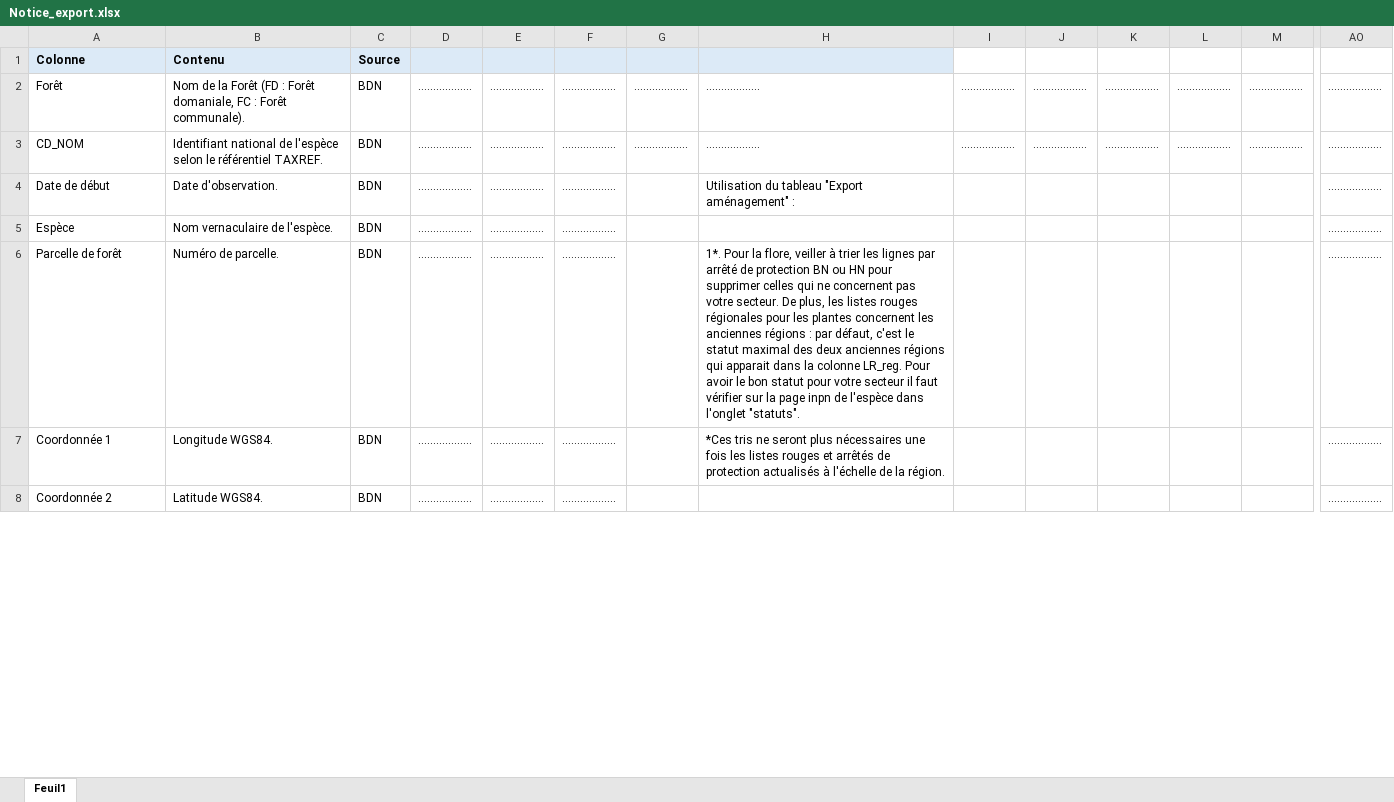
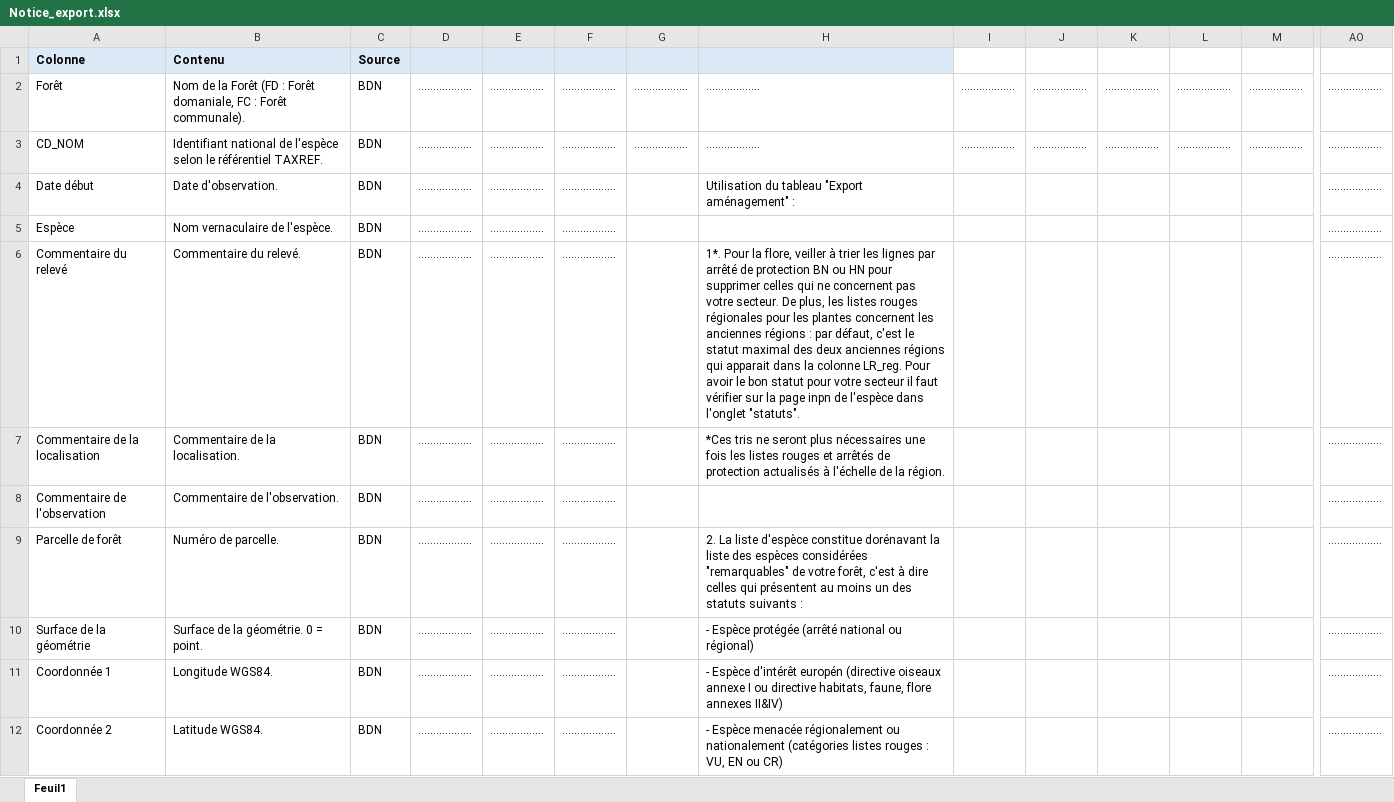
Before and after one commit to especes-remarquables-prescriptions/depot_github, an Excel workbook: Notice_export.xlsx, sheet Feuil1, drawn as a sheet; only a part is shown, gaps mark what is left out; values as stored, in another font and other column widths than the file's, no borders; addresses are those after the commit; rows hold the shown columns only; the diff covers the shown part only; the diff names each change by its address in the sheet, - before the commit and + after, or states it on an @@ line.

```diff
--- a/Notice_export.xlsx (sheet Feuil1)
+++ b/Notice_export.xlsx (sheet Feuil1)
-A4: Date de début
+A4: Date début
+row 6: Commentaire du relevé | Commentaire du relevé. | BDN | …............... | …............... | …............... |  | 1*. Pour la flore, veiller à trier les lignes par arrêté de protection BN ou HN pour supprimer celles qui ne concernent pas votre secteur. De plus, les listes rouges régionales pour les plantes concernent les anciennes régions : par défaut, c'est le statut maximal des deux anciennes régions qui apparait dans la colonne LR_reg. Pour avoir le bon statut pour votre secteur il faut vérifier sur la page inpn de l'espèce dans l'onglet "statuts". |  |  |  |  |  | …...............
+row 7: Commentaire de la localisation | Commentaire de la localisation. | BDN | …............... | …............... | …............... |  | *Ces tris ne seront plus nécessaires une fois les listes rouges et arrêtés de protection actualisés à l'échelle de la région. |  |  |  |  |  | …...............
+row 8: Commentaire de l'observation | Commentaire de l'observation. | BDN | …............... | …............... | …............... |  |  |  |  |  |  |  | …...............
-H9: 1*. Pour la flore, veiller à trier les lignes par arrêté de protection BN ou HN pour supprimer celles qui ne concernent pas votre secteur. De plus, les listes rouges régionales pour les plantes concernent les anciennes régions : par défaut, c'est le statut maximal des deux anciennes régions qui apparait dans la colonne LR_reg. Pour avoir le bon statut pour votre secteur il faut vérifier sur la page inpn de l'espèce dans l'onglet "statuts".
+H9: 2. La liste d'espèce constitue dorénavant la liste des espèces considérées "remarquables" de votre forêt, c'est à dire celles qui présentent au moins un des statuts suivants :
+row 10: Surface de la géométrie | Surface de la géométrie. 0 = point. | BDN | …............... | …............... | …............... |  | - Espèce protégée (arrêté national ou régional) |  |  |  |  |  | …...............
-H11: *Ces tris ne seront plus nécessaires une fois les listes rouges et arrêtés de protection actualisés à l'échelle de la région.
+H11: - Espèce d'intérêt europén (directive oiseaux annexe I ou directive habitats, faune, flore annexes II&IV)
-H12: (empty)
+H12: - Espèce menacée régionalement ou nationalement (catégories listes rouges : VU, EN ou CR)
```
Also changed, not shown: 4 removed rows and 2 edited cells elsewhere in this sheet, Metadonnees.xlsx, 1 other file.
